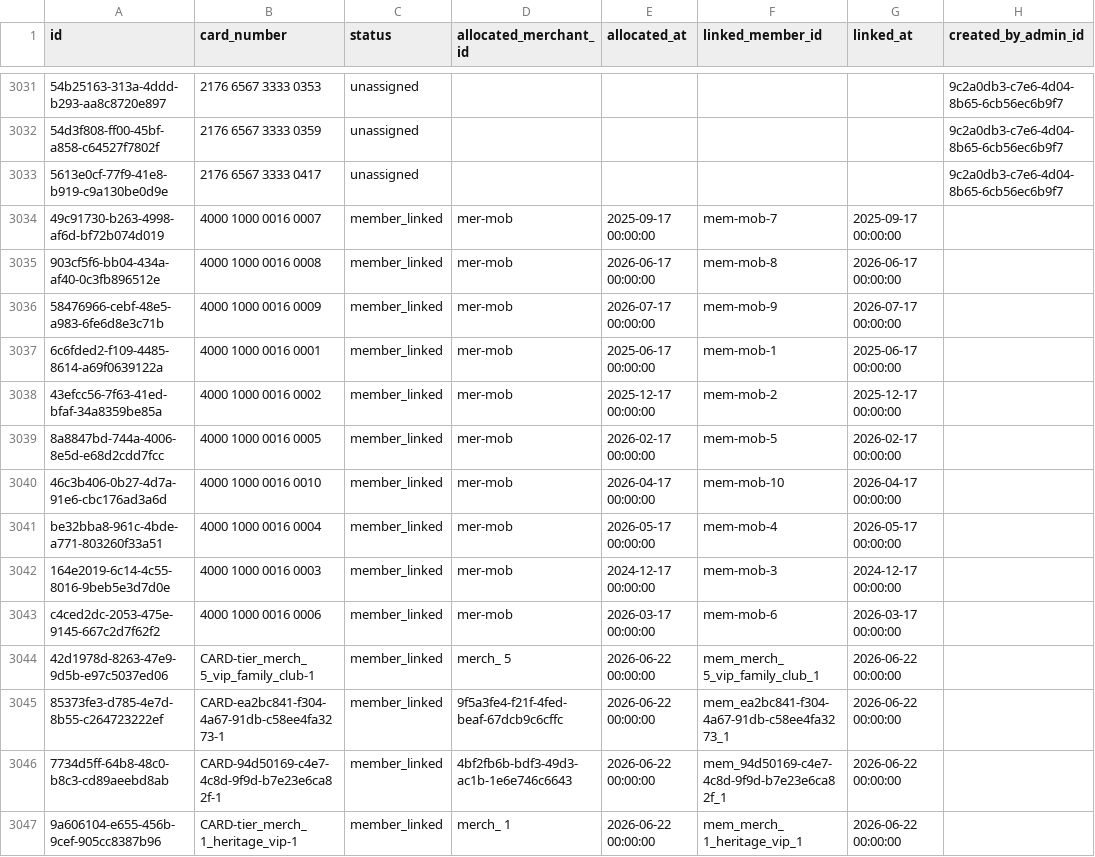
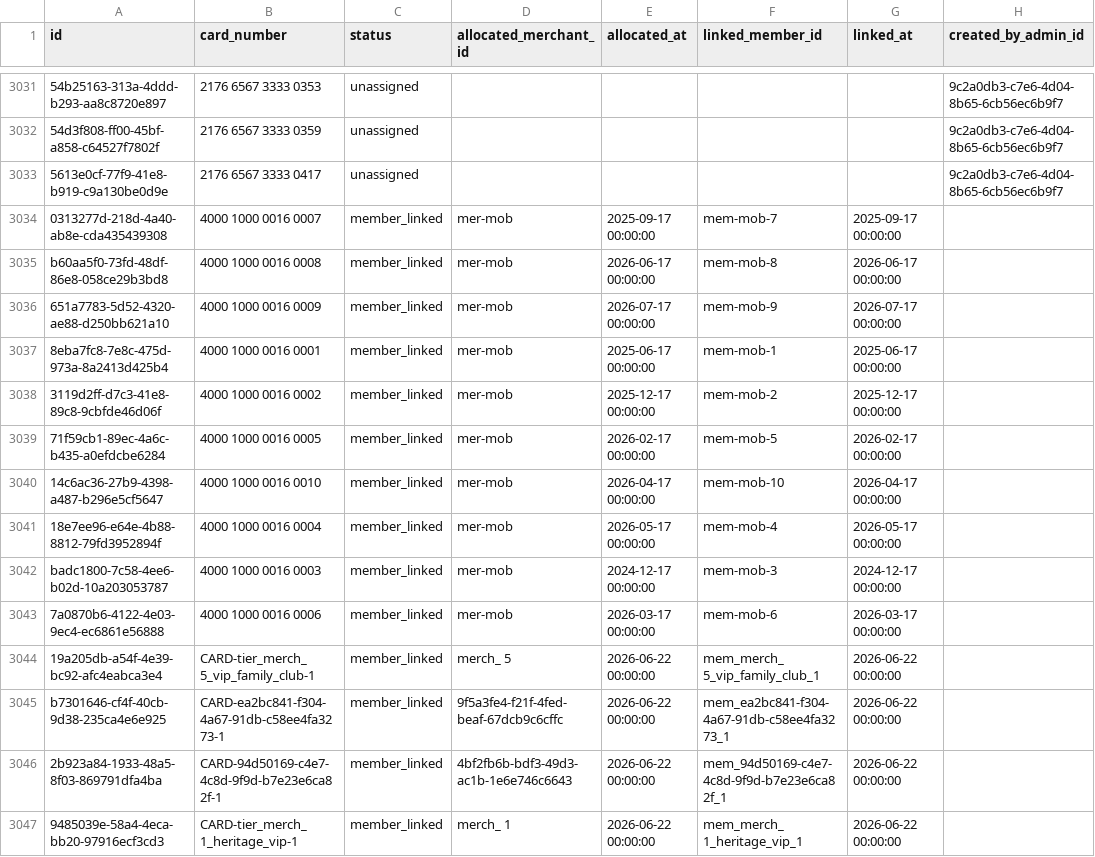
Before and after one commit to metrocouponsys-star/metrocardzgo, a CSV file: data/card_inventory_rows.csv, drawn as a sheet; only a part is shown, gaps mark what is left out; the diff covers the shown part only; the diff names each change by its address in the sheet, - before the commit and + after, or states it on an @@ line.

```diff
--- a/data/card_inventory_rows.csv
+++ b/data/card_inventory_rows.csv
-A3034 (id): 49c91730-b263-4998-af6d-bf72b074d019
+A3034 (id): 0313277d-218d-4a40-ab8e-cda435439308
-A3035 (id): 903cf5f6-bb04-434a-af40-0c3fb896512e
+A3035 (id): b60aa5f0-73fd-48df-86e8-058ce29b3bd8
-A3036 (id): 58476966-cebf-48e5-a983-6fe6d8e3c71b
+A3036 (id): 651a7783-5d52-4320-ae88-d250bb621a10
-A3037 (id): 6c6fded2-f109-4485-8614-a69f0639122a
+A3037 (id): 8eba7fc8-7e8c-475d-973a-8a2413d425b4
-A3038 (id): 43efcc56-7f63-41ed-bfaf-34a8359be85a
+A3038 (id): 3119d2ff-d7c3-41e8-89c8-9cbfde46d06f
-A3039 (id): 8a8847bd-744a-4006-8e5d-e68d2cdd7fcc
+A3039 (id): 71f59cb1-89ec-4a6c-b435-a0efdcbe6284
-A3040 (id): 46c3b406-0b27-4d7a-91e6-cbc176ad3a6d
+A3040 (id): 14c6ac36-27b9-4398-a487-b296e5cf5647
-A3041 (id): be32bba8-961c-4bde-a771-803260f33a51
+A3041 (id): 18e7ee96-e64e-4b88-8812-79fd3952894f
-A3042 (id): 164e2019-6c14-4c55-8016-9beb5e3d7d0e
+A3042 (id): badc1800-7c58-4ee6-b02d-10a203053787
-A3043 (id): c4ced2dc-2053-475e-9145-667c2d7f62f2
+A3043 (id): 7a0870b6-4122-4e03-9ec4-ec6861e56888
-A3044 (id): 42d1978d-8263-47e9-9d5b-e97c5037ed06
+A3044 (id): 19a205db-a54f-4e39-bc92-afc4eabca3e4
-A3045 (id): 85373fe3-d785-4e7d-8b55-c264723222ef
+A3045 (id): b7301646-cf4f-40cb-9d38-235ca4e6e925
-A3046 (id): 7734d5ff-64b8-48c0-b8c3-cd89aeebd8ab
+A3046 (id): 2b923a84-1933-48a5-8f03-869791dfa4ba
-A3047 (id): 9a606104-e655-456b-9cef-905cc8387b96
+A3047 (id): 9485039e-58a4-4eca-bb20-97916ecf3cd3
```
Also changed, not shown: 5 added rows, 5 removed rows and 66 edited cells elsewhere in this file, 13 other files.
